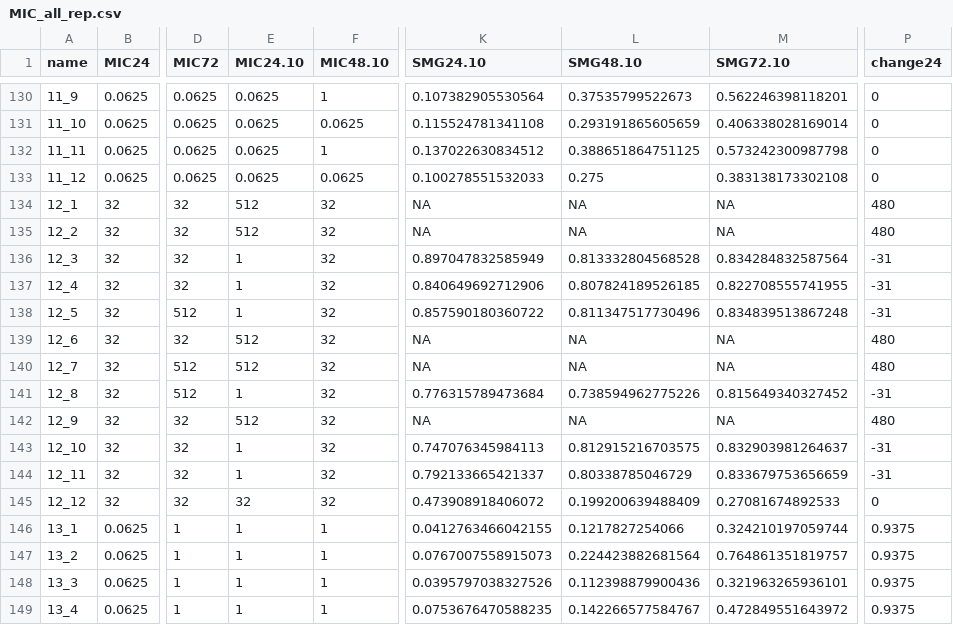
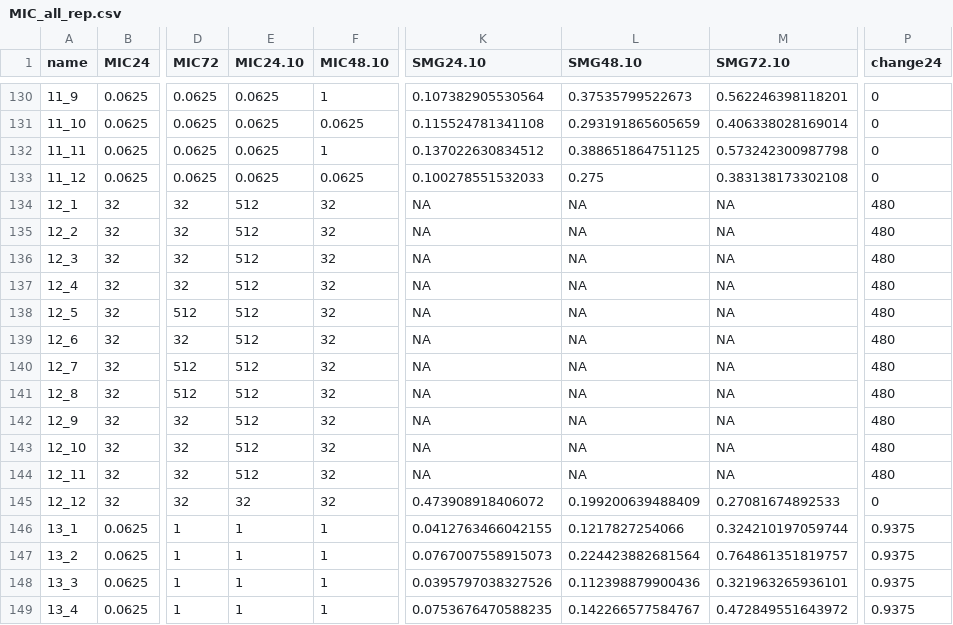
Before and after one commit to acgerstein/C_albicans-LDE, a CSV file: tables_intermediate/MIC_all_rep.csv, drawn as a sheet; only a part is shown, gaps mark what is left out; the diff names each change by its address in the sheet, - before the commit and + after, or states it on an @@ line.

```diff
--- a/tables_intermediate/MIC_all_rep.csv
+++ b/tables_intermediate/MIC_all_rep.csv
-E136:E138 (MIC24.10): 1
+E136:E138 (MIC24.10): 512
-K136 (SMG24.10): 0.897047832585949
+K136 (SMG24.10): NA
-L136 (SMG48.10): 0.813332804568528
+L136 (SMG48.10): NA
-M136 (SMG72.10): 0.834284832587564
+M136 (SMG72.10): NA
-P136:P138 (change24): -31
+P136:P138 (change24): 480
-K137 (SMG24.10): 0.840649692712906
+K137 (SMG24.10): NA
-L137 (SMG48.10): 0.807824189526185
+L137 (SMG48.10): NA
-M137 (SMG72.10): 0.822708555741955
+M137 (SMG72.10): NA
-K138 (SMG24.10): 0.857590180360722
+K138 (SMG24.10): NA
-L138 (SMG48.10): 0.811347517730496
+L138 (SMG48.10): NA
-M138 (SMG72.10): 0.834839513867248
+M138 (SMG72.10): NA
-E141 (MIC24.10): 1
+E141 (MIC24.10): 512
-K141 (SMG24.10): 0.776315789473684
+K141 (SMG24.10): NA
-L141 (SMG48.10): 0.738594962775226
+L141 (SMG48.10): NA
-M141 (SMG72.10): 0.815649340327452
+M141 (SMG72.10): NA
-P141 (change24): -31
+P141 (change24): 480
-E143:E144 (MIC24.10): 1
+E143:E144 (MIC24.10): 512
-K143 (SMG24.10): 0.747076345984113
+K143 (SMG24.10): NA
-L143 (SMG48.10): 0.812915216703575
+L143 (SMG48.10): NA
-M143 (SMG72.10): 0.832903981264637
+M143 (SMG72.10): NA
-P143:P144 (change24): -31
+P143:P144 (change24): 480
-K144 (SMG24.10): 0.792133665421337
+K144 (SMG24.10): NA
-L144 (SMG48.10): 0.80338785046729
+L144 (SMG48.10): NA
-M144 (SMG72.10): 0.833679753656659
+M144 (SMG72.10): NA
```
Also changed, not shown: tables_intermediate/MIC_ag.csv, tables_intermediate_allFitFlow.csv, 18 other files.
